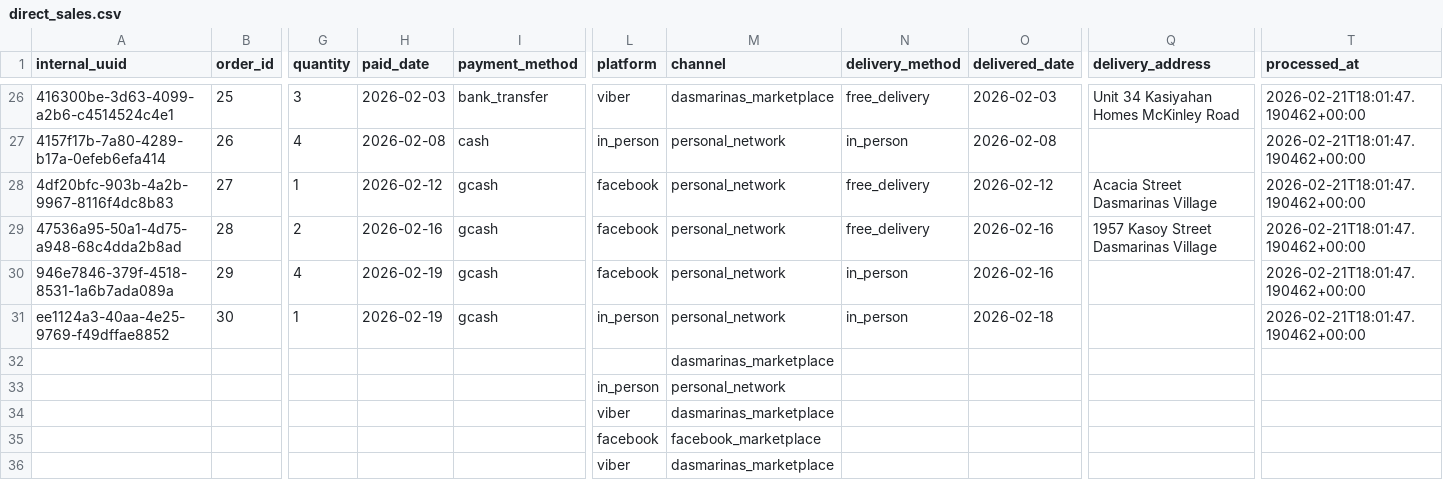
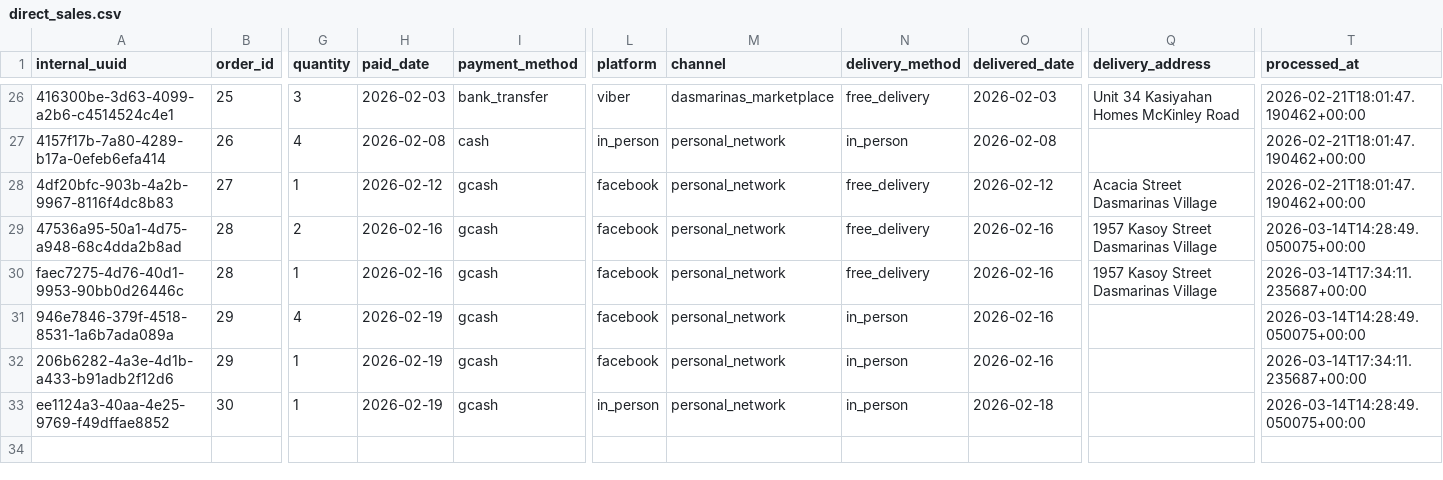
Before and after one commit to barkworthy/bark-worthy-dbt, a CSV file: bark_warehouse/seeds/google_sheets/direct_sales.csv, drawn as a sheet; only a part is shown, gaps mark what is left out; removed rows and columns are numbered as before the commit, all else as after; rows hold the shown columns only; the diff names each change by its address in the sheet, - before the commit and + after, or states it on an @@ line.

Commit message:
updated seeds

```diff
--- a/bark_warehouse/seeds/google_sheets/direct_sales.csv
+++ b/bark_warehouse/seeds/google_sheets/direct_sales.csv
-T29 (processed_at): 2026-02-21T18:01:47.190462+00:00
+T29 (processed_at): 2026-03-14T14:28:49.050075+00:00
+row 30: faec7275-4d76-40d1-9953-90bb0d26446c | 28 | 1 | 2026-02-16 | gcash | facebook | personal_network | free_delivery | 2026-02-16 | 1957 Kasoy Street Dasmarinas Village | 2026-03-14T17:34:11.235687+00:00
-T31 (processed_at): 2026-02-21T18:01:47.190462+00:00
+T31 (processed_at): 2026-03-14T14:28:49.050075+00:00
+row 32: 206b6282-4a3e-4d1b-a433-b91adb2f12d6 | 29 | 1 | 2026-02-19 | gcash | facebook | personal_network | in_person | 2026-02-16 |  | 2026-03-14T17:34:11.235687+00:00
-T33 (processed_at): 2026-02-21T18:01:47.190462+00:00
+T33 (processed_at): 2026-03-14T14:28:49.050075+00:00
-row 32:  |  |  |  |  |  | dasmarinas_marketplace
-row 33:  |  |  |  |  | in_person | personal_network
-row 34:  |  |  |  |  | viber | dasmarinas_marketplace
-row 35:  |  |  |  |  | facebook | facebook_marketplace
-row 36:  |  |  |  |  | viber | dasmarinas_marketplace
```
Also changed, not shown: bark_warehouse/seeds/google_sheets/non_sku_purchases.csv, 1 other file.
